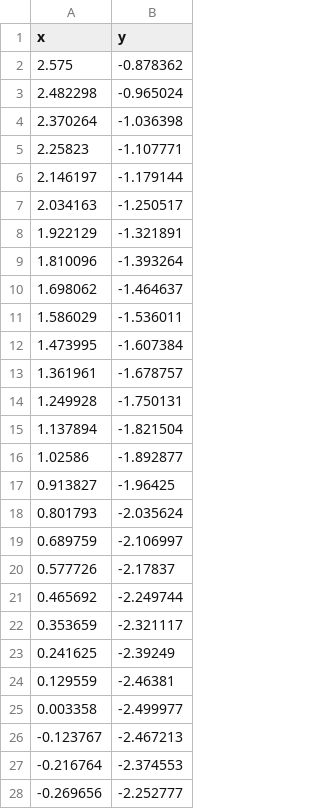
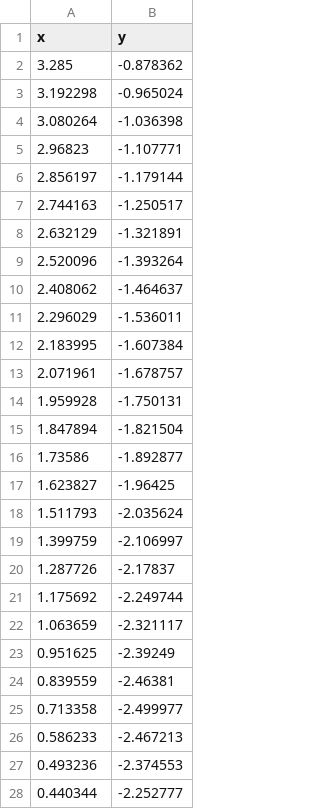
Before and after one commit to anthonyqiu/hypersonics-cfd, a CSV file: studies/orion/geometry/orion_profile_xy.csv, drawn as a sheet; only a part is shown; the diff covers the shown part only.

Commit message:
Add Orion analysis workflow and poster assets

```diff
--- a/studies/orion/geometry/orion_profile_xy.csv
+++ b/studies/orion/geometry/orion_profile_xy.csv
@@ -1,28 +1,28 @@
 x,y
-2.575,-0.878362
-2.482298,-0.965024
-2.370264,-1.036398
-2.25823,-1.107771
-2.146197,-1.179144
-2.034163,-1.250517
-1.922129,-1.321891
-1.810096,-1.393264
-1.698062,-1.464637
-1.586029,-1.536011
-1.473995,-1.607384
-1.361961,-1.678757
-1.249928,-1.750131
-1.137894,-1.821504
-1.02586,-1.892877
-0.913827,-1.96425
-0.801793,-2.035624
-0.689759,-2.106997
-0.577726,-2.17837
-0.465692,-2.249744
-0.353659,-2.321117
-0.241625,-2.39249
-0.129559,-2.46381
-0.003358,-2.499977
--0.123767,-2.467213
--0.216764,-2.374553
--0.269656,-2.252777
+3.285,-0.878362
+3.192298,-0.965024
+3.080264,-1.036398
+2.96823,-1.107771
+2.856197,-1.179144
+2.744163,-1.250517
+2.632129,-1.321891
+2.520096,-1.393264
+2.408062,-1.464637
+2.296029,-1.536011
+2.183995,-1.607384
+2.071961,-1.678757
+1.959928,-1.750131
+1.847894,-1.821504
+1.73586,-1.892877
+1.623827,-1.96425
+1.511793,-2.035624
+1.399759,-2.106997
+1.287726,-2.17837
+1.175692,-2.249744
+1.063659,-2.321117
+0.951625,-2.39249
+0.839559,-2.46381
+0.713358,-2.499977
+0.586233,-2.467213
+0.493236,-2.374553
+0.440344,-2.252777
```
Also changed, not shown: 73 edited cells elsewhere in this file, 17 other files.
